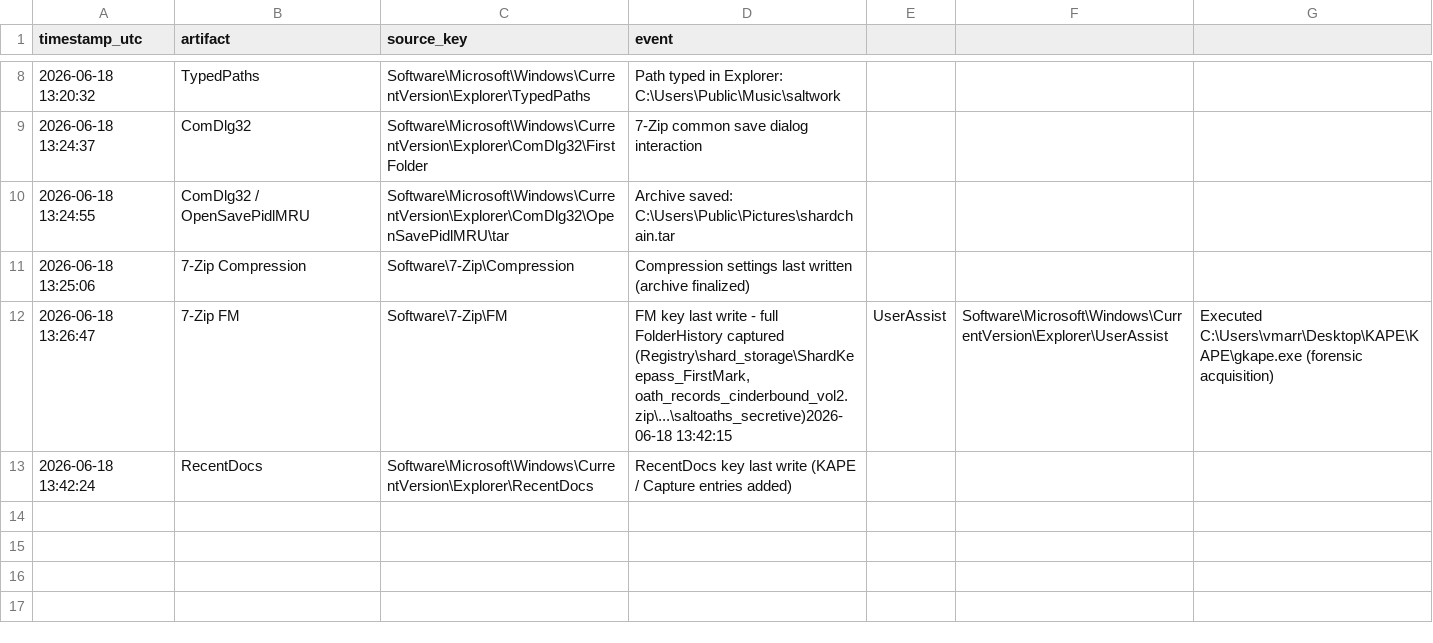
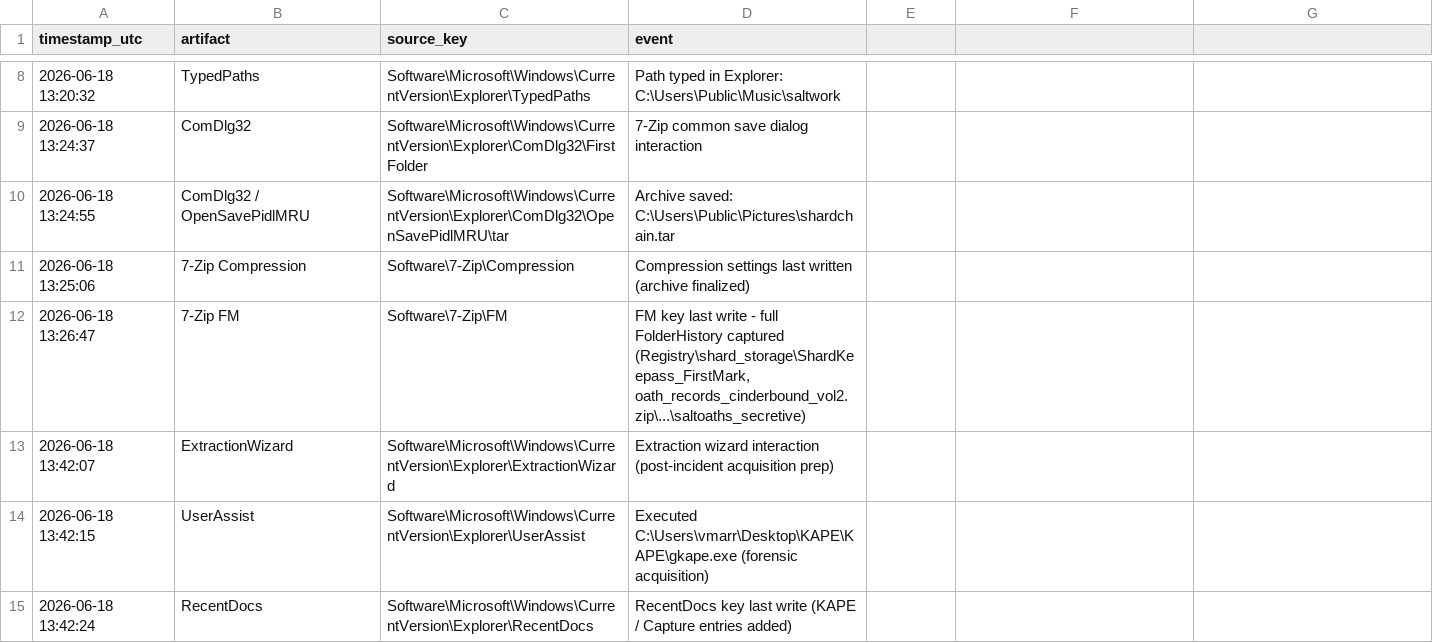
Before and after one commit to Nero265/CTF-Writeups, a CSV file: 08-keefarce-registry-forensics/timeline.csv, drawn as a sheet; only a part is shown, gaps mark what is left out.

Commit message:
fixed timeine.csv in 08

```diff
--- a/08-keefarce-registry-forensics/timeline.csv
+++ b/08-keefarce-registry-forensics/timeline.csv
@@ -11,3 +11,5 @@ timestamp_utc,artifact,source_key,event
 2026-06-18 13:25:06,7-Zip Compression,Software\7-Zip\Compression,Compression settings last written (archive finalized)
-2026-06-18 13:26:47,7-Zip FM,Software\7-Zip\FM,"FM key last write - full FolderHistory captured (Registry\shard_storage\ShardKeepass_FirstMark, oath_records_cinderbound_vol2.zip\...\saltoaths_secretive)"2026-06-18 13:42:15,UserAssist,Software\Microsoft\Windows\CurrentVersion\Explorer\UserAssist,Executed C:\Users\vmarr\Desktop\KAPE\KAPE\gkape.exe (forensic acquisition)
+2026-06-18 13:26:47,7-Zip FM,Software\7-Zip\FM,"FM key last write - full FolderHistory captured (Registry\shard_storage\ShardKeepass_FirstMark, oath_records_cinderbound_vol2.zip\...\saltoaths_secretive)"
+2026-06-18 13:42:07,ExtractionWizard,Software\Microsoft\Windows\CurrentVersion\Explorer\ExtractionWizard,Extraction wizard interaction (post-incident acquisition prep)
+2026-06-18 13:42:15,UserAssist,Software\Microsoft\Windows\CurrentVersion\Explorer\UserAssist,Executed C:\Users\vmarr\Desktop\KAPE\KAPE\gkape.exe (forensic acquisition)
 2026-06-18 13:42:24,RecentDocs,Software\Microsoft\Windows\CurrentVersion\Explorer\RecentDocs,RecentDocs key last write (KAPE / Capture entries added)
```
